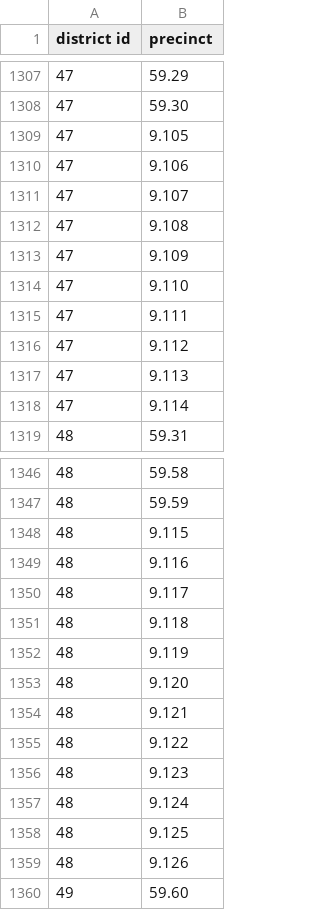
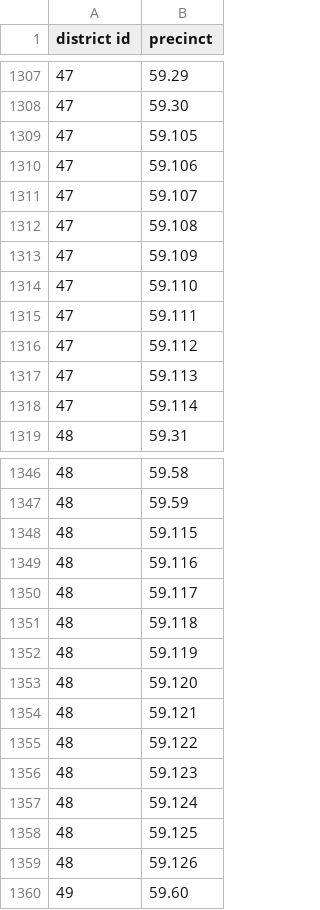
Before and after one commit to ForSetGeorgia/Georgian-Election-Protocols, a CSV file: db/data/2016/2016_districts_precincts_major_runoff.csv, drawn as a sheet; only a part is shown, gaps mark what is left out; the diff covers the shown part only.

Commit message:
fix precinct ids

```diff
--- a/db/data/2016/2016_districts_precincts_major_runoff.csv
+++ b/db/data/2016/2016_districts_precincts_major_runoff.csv
@@ -1308,12 +1308,12 @@ district id,precinct
 47,59.30
-47,9.105
-47,9.106
-47,9.107
-47,9.108
-47,9.109
-47,9.110
-47,9.111
-47,9.112
-47,9.113
-47,9.114
+47,59.105
+47,59.106
+47,59.107
+47,59.108
+47,59.109
+47,59.110
+47,59.111
+47,59.112
+47,59.113
+47,59.114
 48,59.31
@@ -1347,14 +1347,14 @@ district id,precinct
 48,59.59
-48,9.115
-48,9.116
-48,9.117
-48,9.118
-48,9.119
-48,9.120
-48,9.121
-48,9.122
-48,9.123
-48,9.124
-48,9.125
-48,9.126
+48,59.115
+48,59.116
+48,59.117
+48,59.118
+48,59.119
+48,59.120
+48,59.121
+48,59.122
+48,59.123
+48,59.124
+48,59.125
+48,59.126
 49,59.60
```
Also changed, not shown: 51 edited cells elsewhere in this file, 1 other file.
